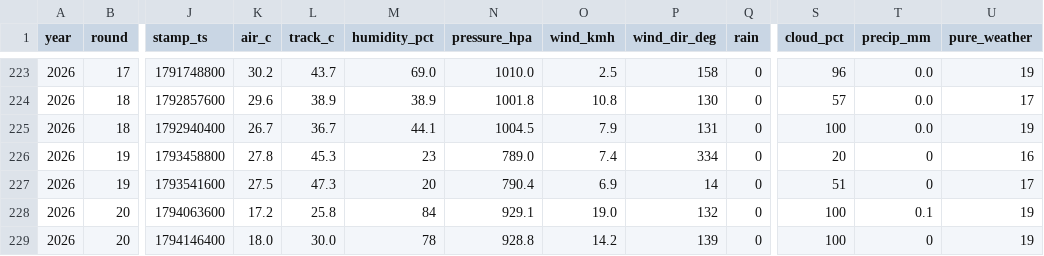
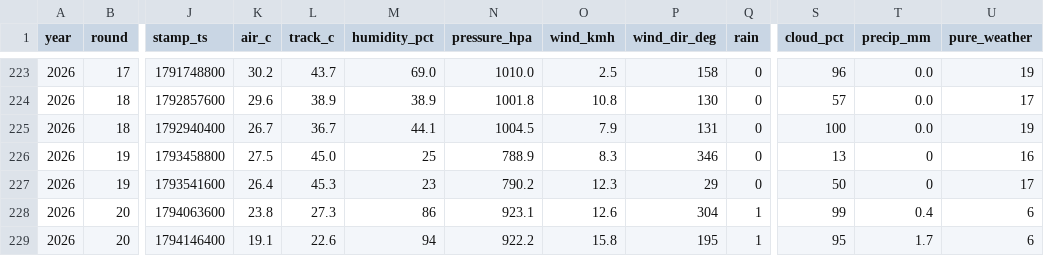
Before and after one commit to hammerwork/F1TrueConditions, a CSV file: data/f1_weather_db.csv, drawn as a sheet; only a part is shown, gaps mark what is left out; the diff names each change by its address in the sheet, - before the commit and + after, or states it on an @@ line.

```diff
--- a/data/f1_weather_db.csv
+++ b/data/f1_weather_db.csv
-K226 (air_c): 27.8
+K226 (air_c): 27.5
-L226 (track_c): 45.3
+L226 (track_c): 45.0
-M226 (humidity_pct): 23
+M226 (humidity_pct): 25
-N226 (pressure_hpa): 789.0
+N226 (pressure_hpa): 788.9
-O226 (wind_kmh): 7.4
+O226 (wind_kmh): 8.3
-P226 (wind_dir_deg): 334
+P226 (wind_dir_deg): 346
-S226 (cloud_pct): 20
+S226 (cloud_pct): 13
-K227 (air_c): 27.5
+K227 (air_c): 26.4
-L227 (track_c): 47.3
+L227 (track_c): 45.3
-M227 (humidity_pct): 20
+M227 (humidity_pct): 23
-N227 (pressure_hpa): 790.4
+N227 (pressure_hpa): 790.2
-O227 (wind_kmh): 6.9
+O227 (wind_kmh): 12.3
-P227 (wind_dir_deg): 14
+P227 (wind_dir_deg): 29
-S227 (cloud_pct): 51
+S227 (cloud_pct): 50
-K228 (air_c): 17.2
+K228 (air_c): 23.8
-L228 (track_c): 25.8
+L228 (track_c): 27.3
-M228 (humidity_pct): 84
+M228 (humidity_pct): 86
-N228 (pressure_hpa): 929.1
+N228 (pressure_hpa): 923.1
-O228 (wind_kmh): 19.0
+O228 (wind_kmh): 12.6
-P228 (wind_dir_deg): 132
+P228 (wind_dir_deg): 304
-Q228:Q229 (rain): 0
+Q228:Q229 (rain): 1
-S228 (cloud_pct): 100
+S228 (cloud_pct): 99
-T228 (precip_mm): 0.1
+T228 (precip_mm): 0.4
-U228:U229 (pure_weather): 19
+U228:U229 (pure_weather): 6
-K229 (air_c): 18.0
+K229 (air_c): 19.1
-L229 (track_c): 30.0
+L229 (track_c): 22.6
-M229 (humidity_pct): 78
+M229 (humidity_pct): 94
-N229 (pressure_hpa): 928.8
+N229 (pressure_hpa): 922.2
-O229 (wind_kmh): 14.2
+O229 (wind_kmh): 15.8
-P229 (wind_dir_deg): 139
+P229 (wind_dir_deg): 195
-S229 (cloud_pct): 100
+S229 (cloud_pct): 95
-T229 (precip_mm): 0
+T229 (precip_mm): 1.7
```
Also changed, not shown: data/f1_weather_practice.csv, data/f1_weather_segments.csv.
